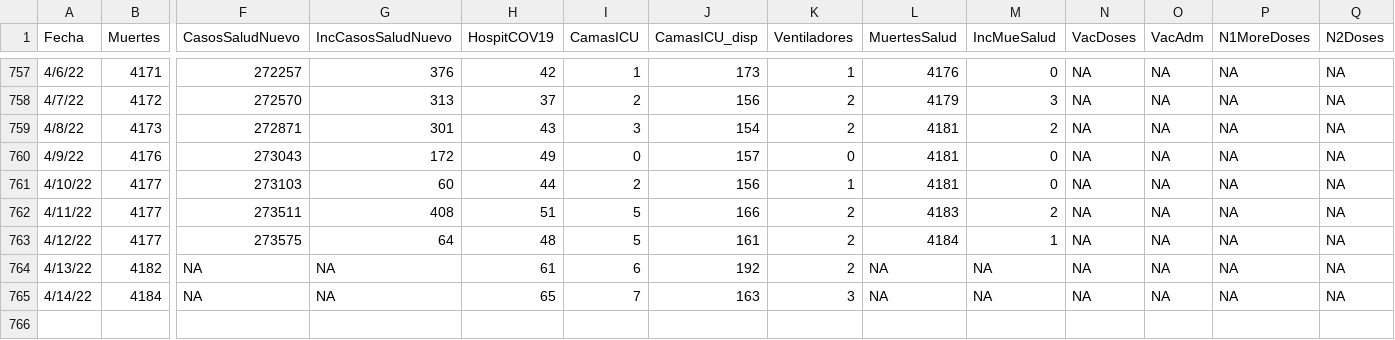
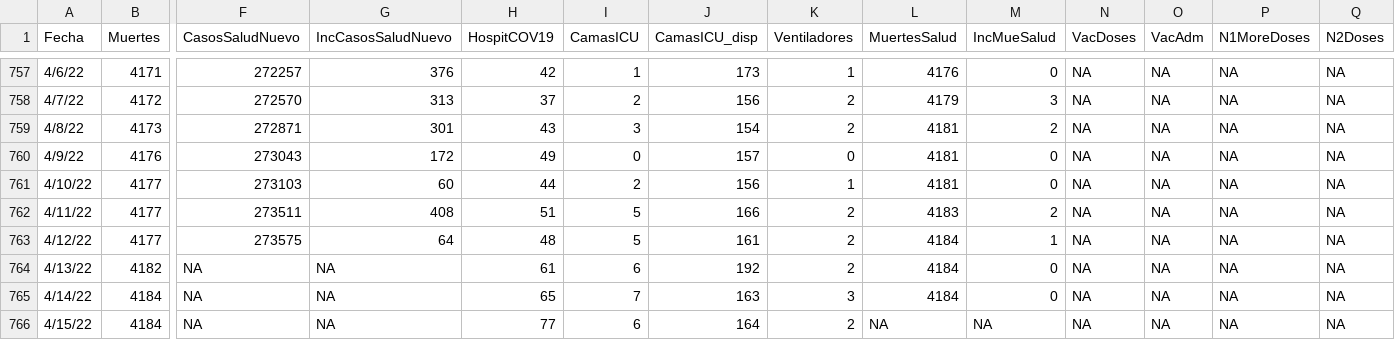
Before and after one commit to rafalab/covidpr, a CSV file: dashboard/data/DatosMortalidad.csv, drawn as a sheet; only a part is shown, gaps mark what is left out; rows hold the shown columns only; the diff names each change by its address in the sheet, - before the commit and + after, or states it on an @@ line.

Commit message:
Actualizando datos de hospitalizaciones

```diff
--- a/dashboard/data/DatosMortalidad.csv
+++ b/dashboard/data/DatosMortalidad.csv
-L764:L765 (MuertesSalud): NA
+L764:L765 (MuertesSalud): 4184
-M764:M765 (IncMueSalud): NA
+M764:M765 (IncMueSalud): 0
+row 766: 4/15/22 | 4184 | NA | NA | 77 | 6 | 164 | 2 | NA | NA | NA | NA | NA | NA
```
